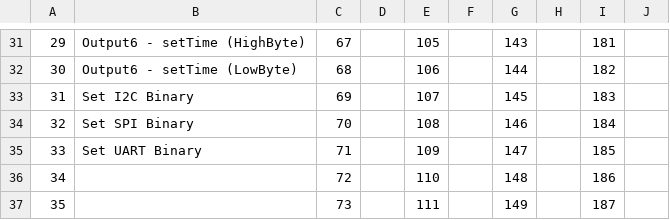
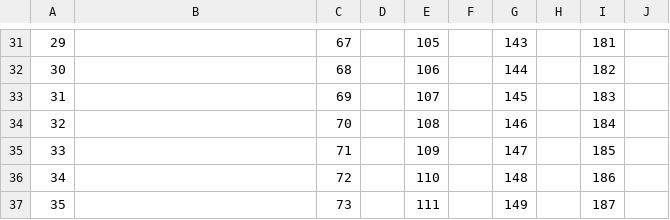
Before and after one commit to cube91430/USB-Ethernet-Embedded-System, a CSV file: EEPROM and Config Variable - EEPROM.csv, drawn as a sheet; only a part is shown, gaps mark what is left out; the diff covers the shown part only; the diff names each change by its address in the sheet, - before the commit and + after, or states it on an @@ line.

```diff
--- a/EEPROM and Config Variable - EEPROM.csv
+++ b/EEPROM and Config Variable - EEPROM.csv
-B31: Output6 - setTime (HighByte)
+B31: (empty)
-B32: Output6 - setTime (LowByte)
+B32: (empty)
-B33: Set I2C Binary
+B33: (empty)
-B34: Set SPI Binary
+B34: (empty)
-B35: Set UART Binary
+B35: (empty)
```
Also changed, not shown: 28 edited cells elsewhere in this file.
